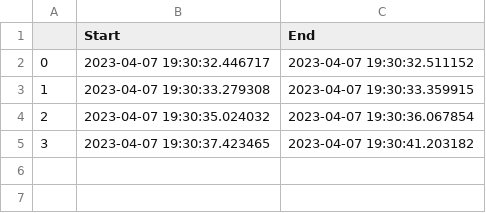
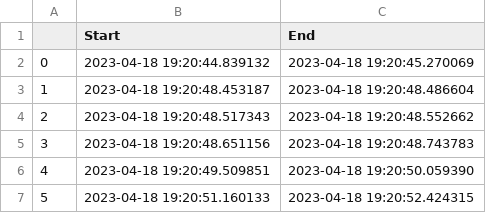
Before and after one commit to quangnguyen37/videoCapture, a CSV file: Time.csv, drawn as a sheet.

Commit message:
Implement bokeh plot with motion time

```diff
--- a/Time.csv
+++ b/Time.csv
@@ -1,5 +1,7 @@
 ,Start,End
-0,2023-04-07 19:30:32.446717,2023-04-07 19:30:32.511152
-1,2023-04-07 19:30:33.279308,2023-04-07 19:30:33.359915
-2,2023-04-07 19:30:35.024032,2023-04-07 19:30:36.067854
-3,2023-04-07 19:30:37.423465,2023-04-07 19:30:41.203182
+0,2023-04-18 19:20:44.839132,2023-04-18 19:20:45.270069
+1,2023-04-18 19:20:48.453187,2023-04-18 19:20:48.486604
+2,2023-04-18 19:20:48.517343,2023-04-18 19:20:48.552662
+3,2023-04-18 19:20:48.651156,2023-04-18 19:20:48.743783
+4,2023-04-18 19:20:49.509851,2023-04-18 19:20:50.059390
+5,2023-04-18 19:20:51.160133,2023-04-18 19:20:52.424315
```
Also changed, not shown: 2 other files.
